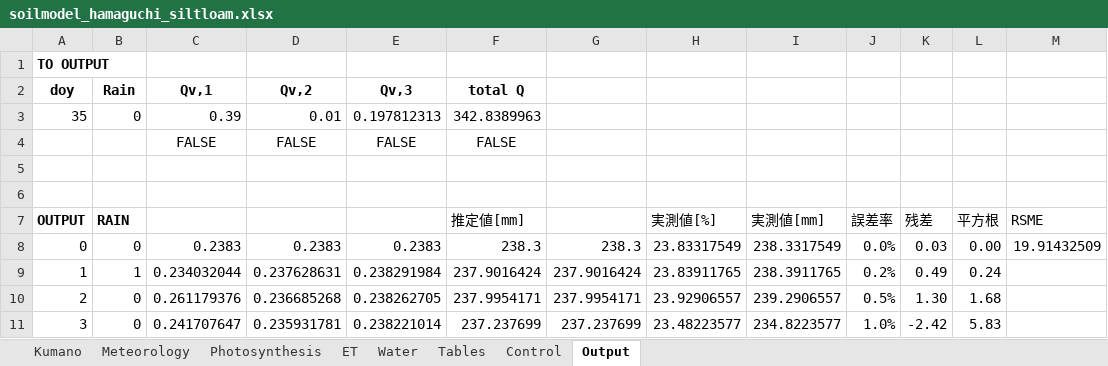
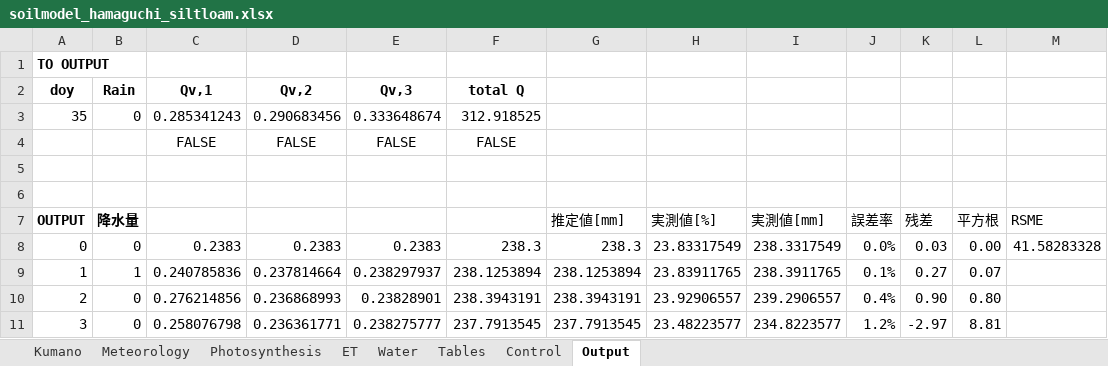
Before and after one commit to yo080628/GrowthPlantModel, an Excel workbook: soilmodel_hamaguchi_siltloam.xlsx, sheet Output, drawn as a sheet; only a part is shown; values as stored, in another font and other column widths than the file's, no borders; charts and pictures not drawn; removed rows and columns are numbered as before the commit, all else as after; the diff covers the shown part only; the diff names each change by its address in the sheet, - before the commit and + after, or states it on an @@ line.

Commit message:
重み掛けなし

```diff
--- a/soilmodel_hamaguchi_siltloam.xlsx (sheet Output)
+++ b/soilmodel_hamaguchi_siltloam.xlsx (sheet Output)
+column F, rows 2-11: total Q | 312.918525 | FALSE |  |  |  | 238.3 | 238.1253894 | 238.3943191 | 237.7913545
-column G, rows 8-11: 238.3 | 237.9016424 | 237.9954171 | 237.237699
-G2 (推定値[mm]): total Q
+G2 (推定値[mm]): (empty)
-C3: 0.39
+C3: 0.285341243
-D3: 0.01
+D3: 0.290683456
-E3: 0.197812313
+E3: 0.333648674
-G3 (推定値[mm]): 342.8389963
+G3 (推定値[mm]): (empty)
-G4 (推定値[mm]): FALSE
+G4 (推定値[mm]): (empty)
-B7: RAIN
+B7: 降水量
-M8 (RSME): 19.91432509
+M8 (RSME): 41.58283328
-C9: 0.234032044
+C9: 0.240785836
-D9: 0.237628631
+D9: 0.237814664
-E9: 0.238291984
+E9: 0.238297937
-G9 (推定値[mm]): 237.9016424
+G9 (推定値[mm]): 238.1253894
-J9 (誤差率): 0.2%
+J9 (誤差率): 0.1%
-K9 (残差): 0.49
+K9 (残差): 0.27
-L9 (平方根): 0.24
+L9 (平方根): 0.07
-C10: 0.261179376
+C10: 0.276214856
-D10: 0.236685268
+D10: 0.236868993
-E10: 0.238262705
+E10: 0.23828901
-G10 (推定値[mm]): 237.9954171
+G10 (推定値[mm]): 238.3943191
-J10 (誤差率): 0.5%
+J10 (誤差率): 0.4%
-K10 (残差): 1.30
+K10 (残差): 0.90
-L10 (平方根): 1.68
+L10 (平方根): 0.80
-C11: 0.241707647
+C11: 0.258076798
-D11: 0.235931781
+D11: 0.236361771
-E11: 0.238221014
+E11: 0.238275777
-G11 (推定値[mm]): 237.237699
+G11 (推定値[mm]): 237.7913545
-J11 (誤差率): 1.0%
+J11 (誤差率): 1.2%
-K11 (残差): -2.42
+K11 (残差): -2.97
-L11 (平方根): 5.83
+L11 (平方根): 8.81
```
Also changed, not shown: 215 edited cells elsewhere in this sheet, sheet Water, sheet ET, sheet Tables, sheet Photosynthesis, sheet Control, formulas that keep their value, charts or pictures.
